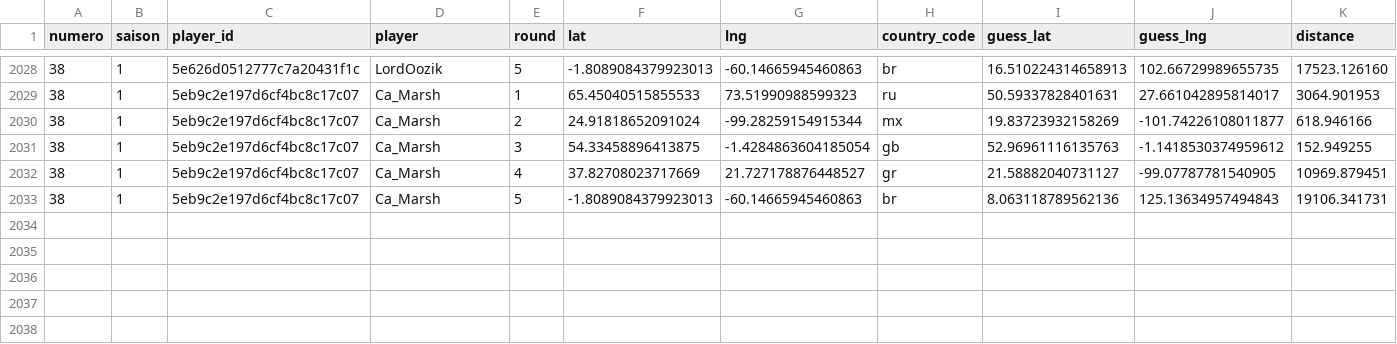
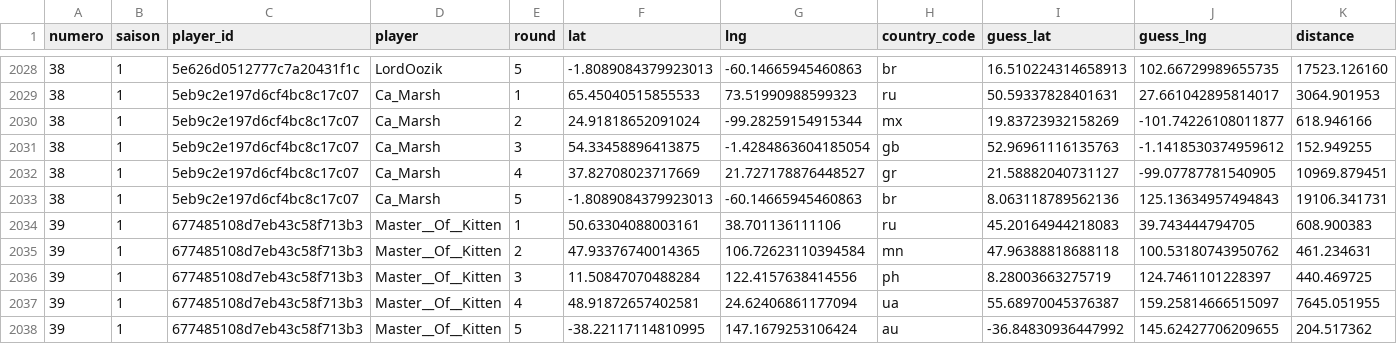
Before and after one commit to ComteUnderscoreL/geostats, a TSV file: data/rounds.tsv, drawn as a sheet; only a part is shown, gaps mark what is left out.

```diff
--- a/data/rounds.tsv
+++ b/data/rounds.tsv
@@ -2033 +2033,6 @@ numero	saison	player_id	player	round	lat	lng	country_code	guess_lat	guess_lng	di
 38	1	5eb9c2e197d6cf4bc8c17c07	Ca_Marsh	5	-1.8089084379923013	-60.14665945460863	br	8.063118789562136	125.13634957494843	19106.341731
+39	1	677485108d7eb43c58f713b3	Master__Of__Kitten	1	50.63304088003161	38.701136111106	ru	45.20164944218083	39.743444794705	608.900383
+39	1	677485108d7eb43c58f713b3	Master__Of__Kitten	2	47.93376740014365	106.72623110394584	mn	47.96388818688118	100.53180743950762	461.234631
+39	1	677485108d7eb43c58f713b3	Master__Of__Kitten	3	11.50847070488284	122.4157638414556	ph	8.28003663275719	124.7461101228397	440.469725
+39	1	677485108d7eb43c58f713b3	Master__Of__Kitten	4	48.91872657402581	24.62406861177094	ua	55.68970045376387	159.25814666515097	7645.051955
+39	1	677485108d7eb43c58f713b3	Master__Of__Kitten	5	-38.22117114810995	147.1679253106424	au	-36.84830936447992	145.62427706209655	204.517362
```
Also changed, not shown: data/totals.tsv.
